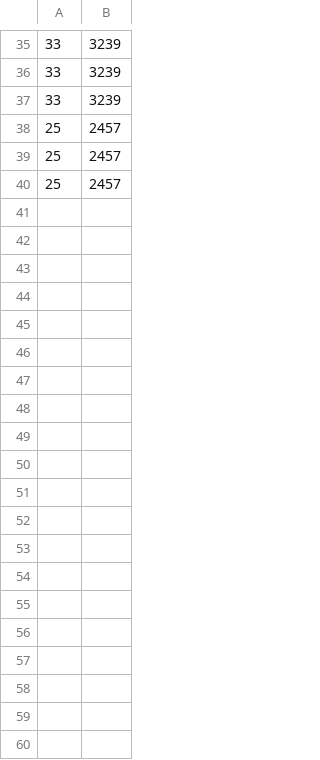
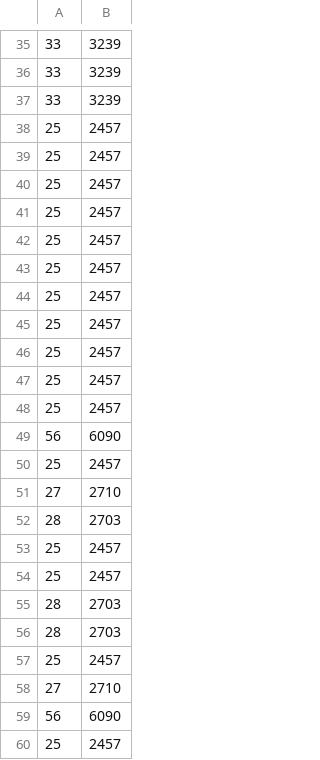
Before and after one commit to salima5214/GeneticAlgorithm, a CSV file: python_CMAES/record_2022-02-07.csv, drawn as a sheet; only a part is shown, gaps mark what is left out.

```diff
--- a/python_CMAES/record_2022-02-07.csv
+++ b/python_CMAES/record_2022-02-07.csv
@@ -40 +40,21 @@
 25,2457
+25,2457
+25,2457
+25,2457
+25,2457
+25,2457
+25,2457
+25,2457
+25,2457
+56,6090
+25,2457
+27,2710
+28,2703
+25,2457
+25,2457
+28,2703
+28,2703
+25,2457
+27,2710
+56,6090
+25,2457
```
Also changed, not shown: 1 other file.
